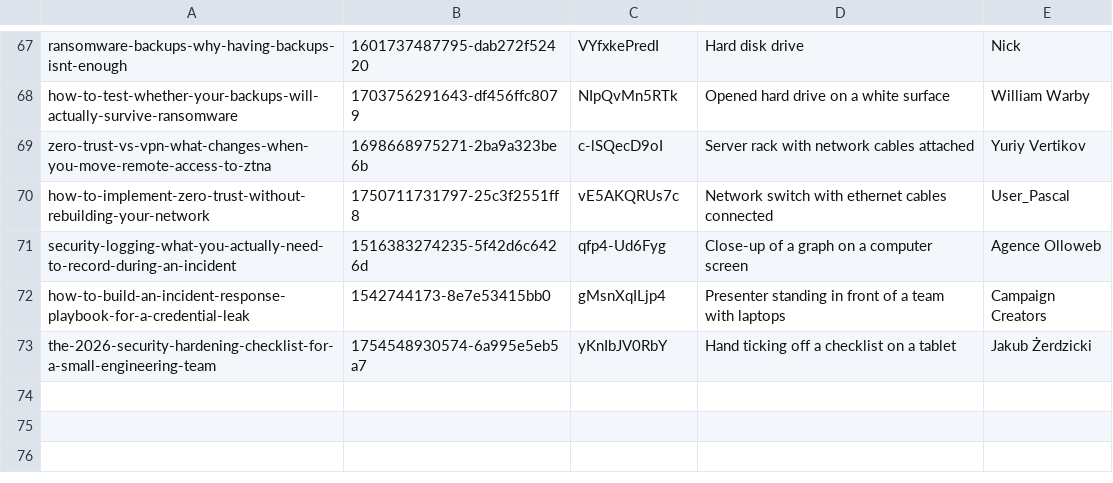
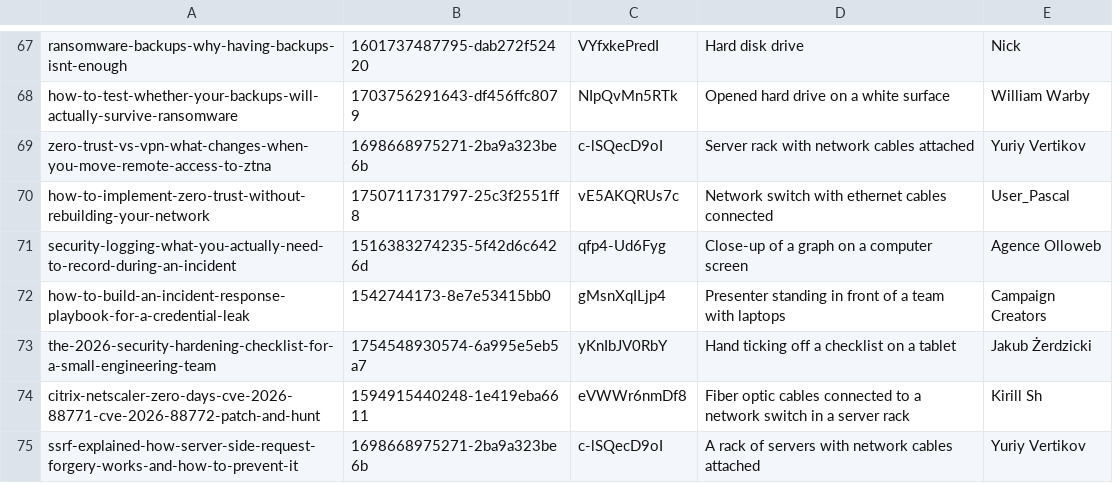
Before and after one commit to tehseensahab/firewall, a TSV file: scripts/covers.tsv, drawn as a sheet; only a part is shown, gaps mark what is left out.

```diff
--- a/scripts/covers.tsv
+++ b/scripts/covers.tsv
@@ -73 +73,3 @@ how-to-build-an-incident-response-playbook-for-a-credential-leak	1542744173-8e7e
 the-2026-security-hardening-checklist-for-a-small-engineering-team	1754548930574-6a995e5eb5a7	yKnIbJV0RbY	Hand ticking off a checklist on a tablet	Jakub Żerdzicki
+citrix-netscaler-zero-days-cve-2026-88771-cve-2026-88772-patch-and-hunt	1594915440248-1e419eba6611	eVWWr6nmDf8	Fiber optic cables connected to a network switch in a server rack	Kirill Sh
+ssrf-explained-how-server-side-request-forgery-works-and-how-to-prevent-it	1698668975271-2ba9a323be6b	c-lSQecD9oI	A rack of servers with network cables attached	Yuriy Vertikov
```
Also changed, not shown: 2 other files.
